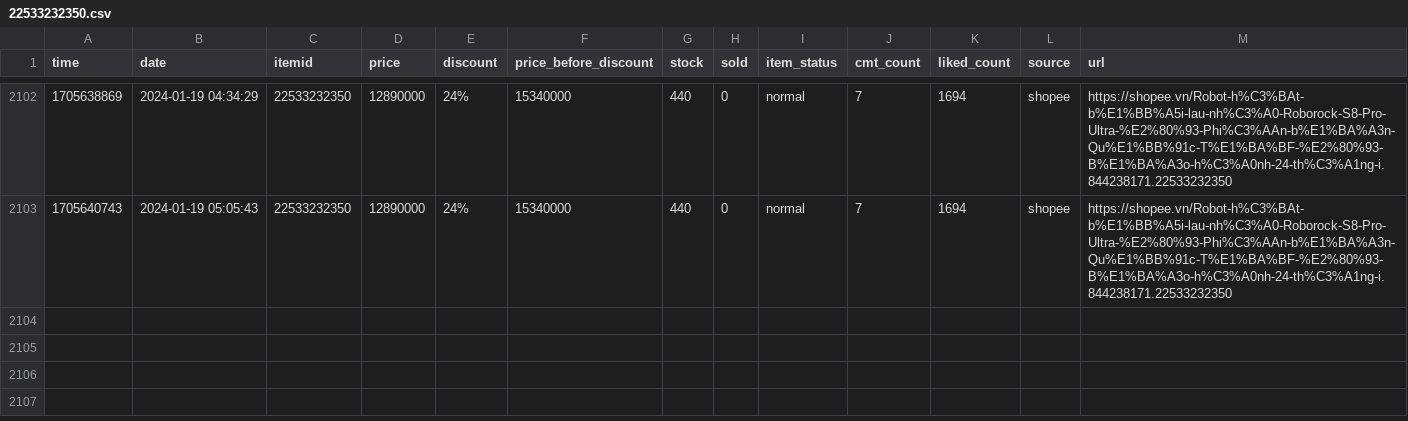
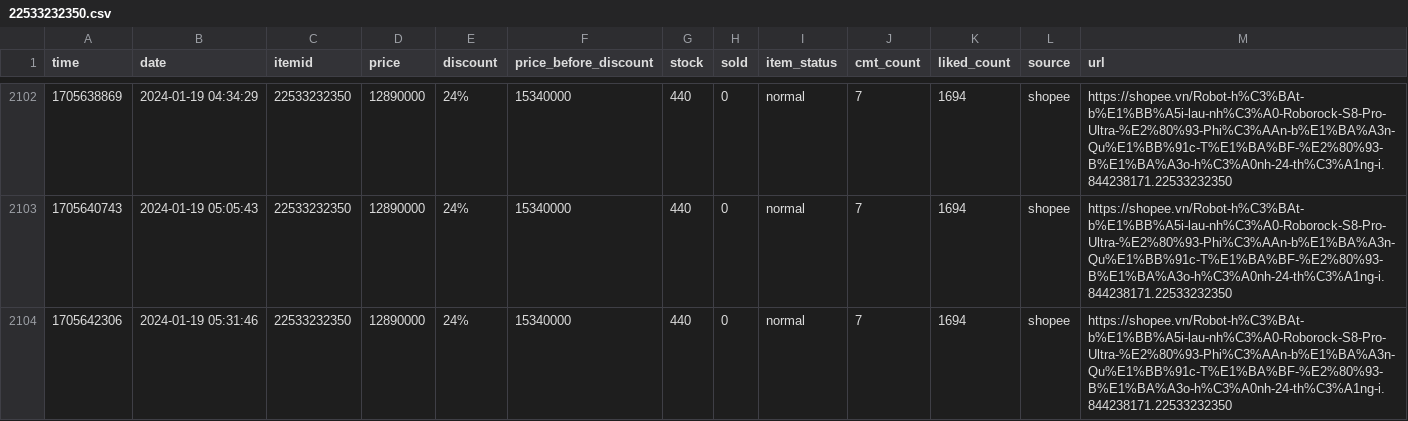
Before and after one commit to zaivi/cicd-tracking-retails-price, a CSV file: data/history/22533232350.csv, drawn as a sheet; only a part is shown, gaps mark what is left out.

```diff
--- a/data/history/22533232350.csv
+++ b/data/history/22533232350.csv
@@ -2103 +2103,2 @@ time,date,itemid,price,discount,price_before_discount,stock,sold,item_status,cmt
 1705640743,2024-01-19 05:05:43,22533232350,12890000,24%,15340000,440,0,normal,7,1694,shopee,https://shopee.vn/Robot-h%C3%BAt-b%E1%BB%A5i-lau-nh%C3%A0-Roborock-S8-Pro-Ultra-%E2%80%93-Phi%C3%AAn-b%E1%BA%A3n-Qu%E1%BB%91c-T%E1%BA%BF-%E2%80%93-B%E1%BA%A3o-h%C3%A0nh-24-th%C3%A1ng-i.844238171.22533232350
+1705642306,2024-01-19 05:31:46,22533232350,12890000,24%,15340000,440,0,normal,7,1694,shopee,https://shopee.vn/Robot-h%C3%BAt-b%E1%BB%A5i-lau-nh%C3%A0-Roborock-S8-Pro-Ultra-%E2%80%93-Phi%C3%AAn-b%E1%BA%A3n-Qu%E1%BB%91c-T%E1%BA%BF-%E2%80%93-B%E1%BA%A3o-h%C3%A0nh-24-th%C3%A1ng-i.844238171.22533232350
```
Also changed, not shown: data/history/11213159310.csv, data/history/11231851127.csv, 29 other files.
